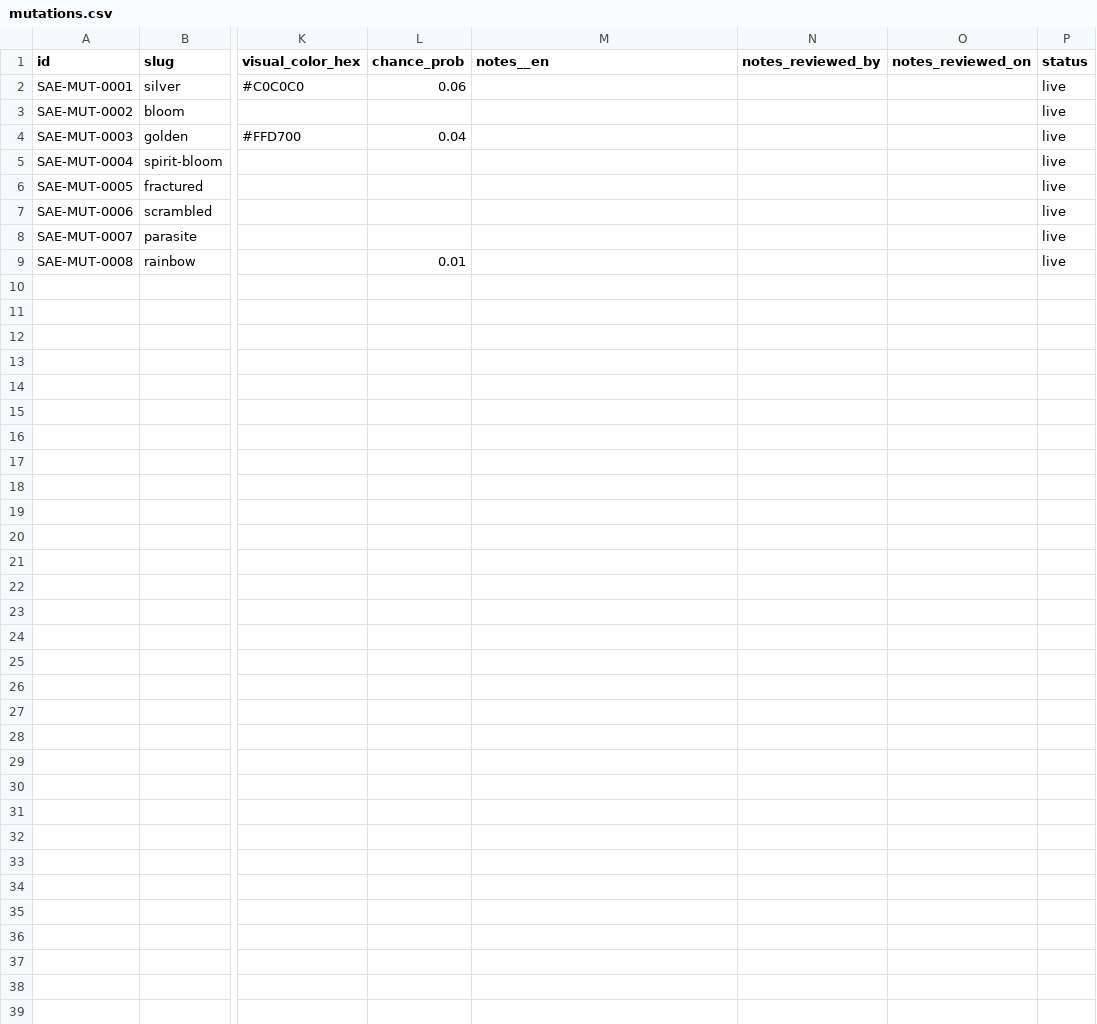
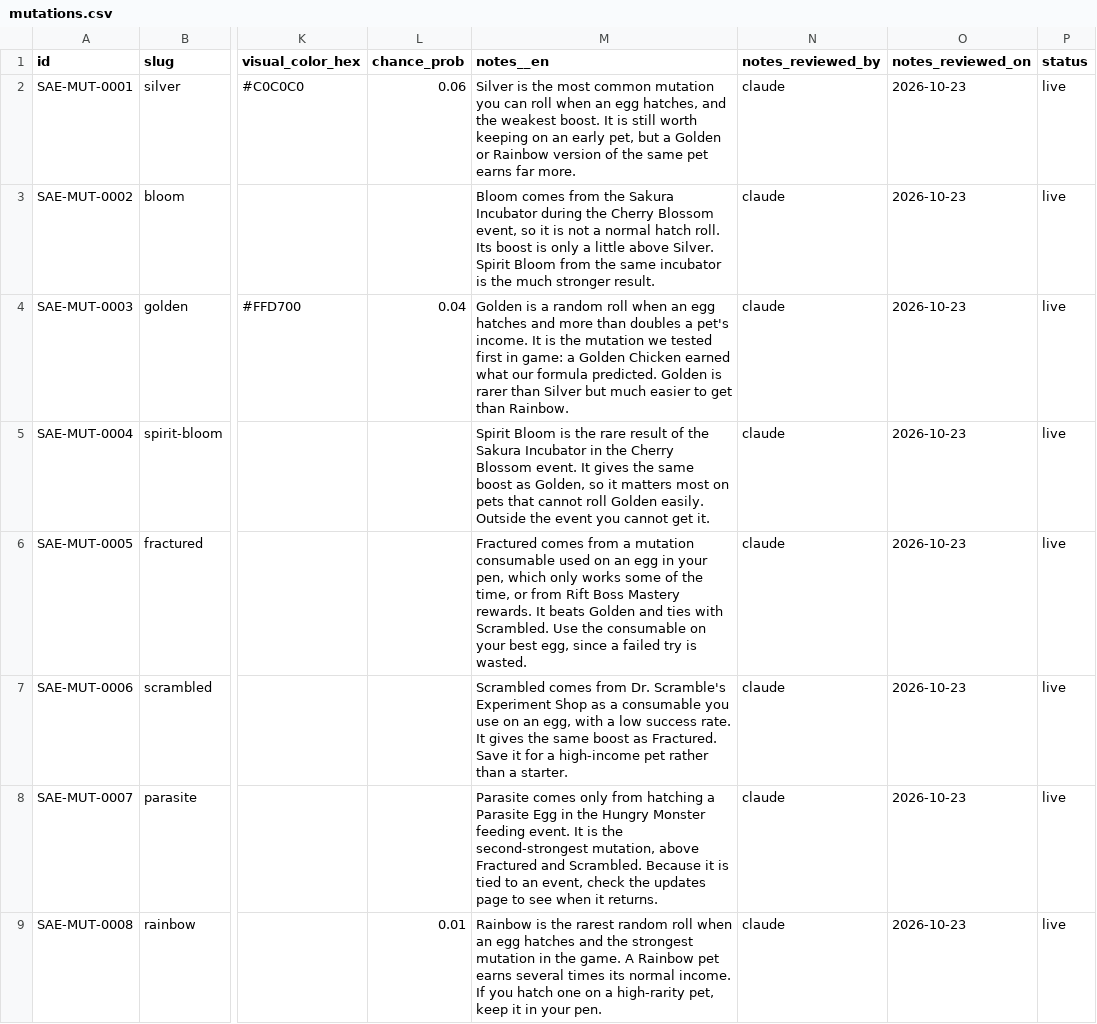
Before and after one commit to 6977980-hash/updateotter, a CSV file: data/sae/mutations.csv, drawn as a sheet; only a part is shown, gaps mark what is left out; the diff names each change by its address in the sheet, - before the commit and + after, or states it on an @@ line.

```diff
--- a/data/sae/mutations.csv
+++ b/data/sae/mutations.csv
-M2 (notes__en): (empty)
+M2 (notes__en): Silver is the most common mutation you can roll when an egg hatches, and the weakest boost. It is still worth keeping on an early pet, but a Golden or Rainbow version of the same pet earns far more.
-N2:N9 (notes_reviewed_by): (empty)
+N2:N9 (notes_reviewed_by): claude
-O2:O9 (notes_reviewed_on): (empty)
+O2:O9 (notes_reviewed_on): 2026-10-23
-M3 (notes__en): (empty)
+M3 (notes__en): Bloom comes from the Sakura Incubator during the Cherry Blossom event, so it is not a normal hatch roll. Its boost is only a little above Silver. Spirit Bloom from the same incubator is the much stronger result.
-M4 (notes__en): (empty)
+M4 (notes__en): Golden is a random roll when an egg hatches and more than doubles a pet's income. It is the mutation we tested first in game: a Golden Chicken earned what our formula predicted. Golden is rarer than Silver but much easier to get than Rainbow.
-M5 (notes__en): (empty)
+M5 (notes__en): Spirit Bloom is the rare result of the Sakura Incubator in the Cherry Blossom event. It gives the same boost as Golden, so it matters most on pets that cannot roll Golden easily. Outside the event you cannot get it.
-M6 (notes__en): (empty)
+M6 (notes__en): Fractured comes from a mutation consumable used on an egg in your pen, which only works some of the time, or from Rift Boss Mastery rewards. It beats Golden and ties with Scrambled. Use the consumable on your best egg, since a failed try is wasted.
-M7 (notes__en): (empty)
+M7 (notes__en): Scrambled comes from Dr. Scramble's Experiment Shop as a consumable you use on an egg, with a low success rate. It gives the same boost as Fractured. Save it for a high-income pet rather than a starter.
-M8 (notes__en): (empty)
+M8 (notes__en): Parasite comes only from hatching a Parasite Egg in the Hungry Monster feeding event. It is the second-strongest mutation, above Fractured and Scrambled. Because it is tied to an event, check the updates page to see when it returns.
-M9 (notes__en): (empty)
+M9 (notes__en): Rainbow is the rarest random roll when an egg hatches and the strongest mutation in the game. A Rainbow pet earns several times its normal income. If you hatch one on a high-rarity pet, keep it in your pen.
```
Also changed, not shown: data/sae/pets.csv, 4 other files.
